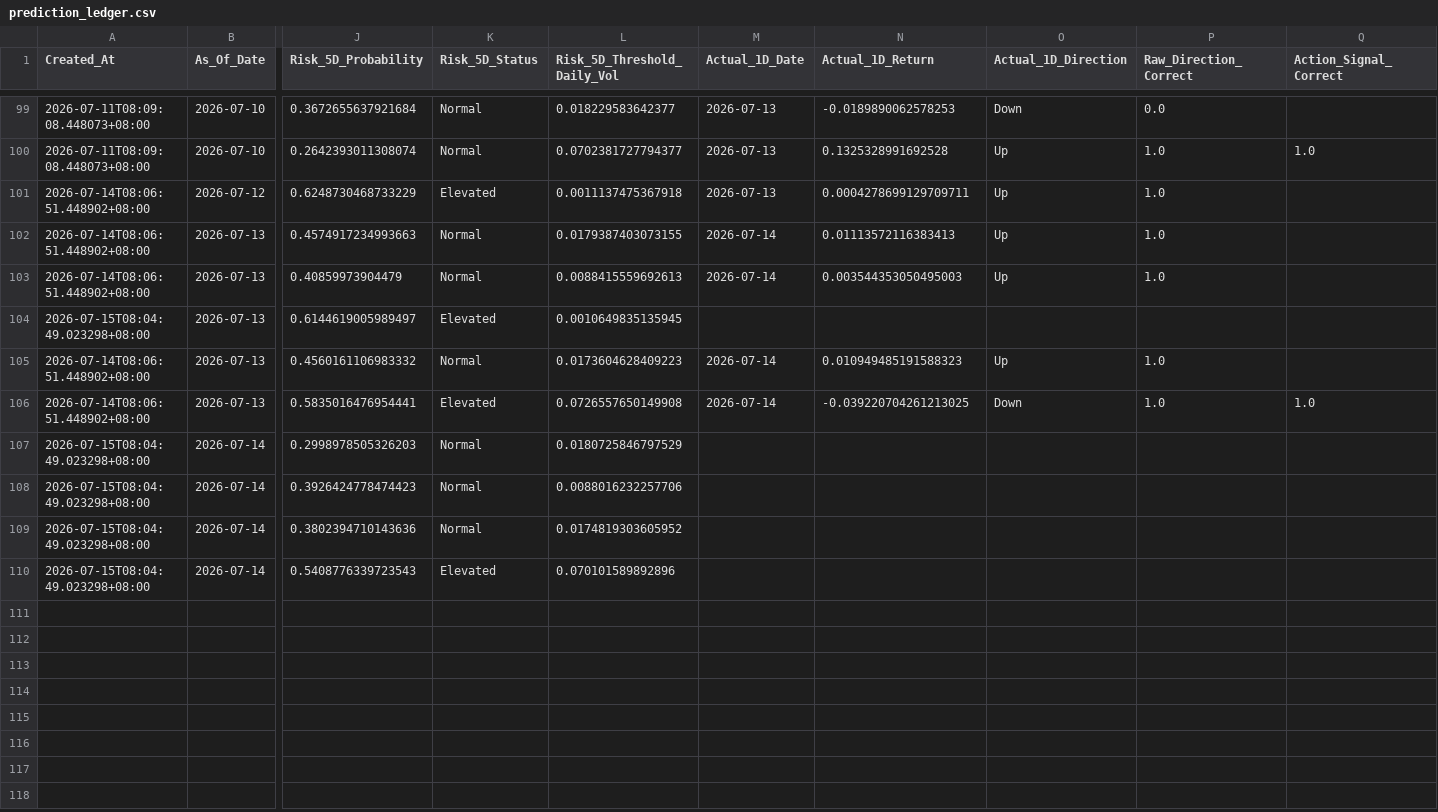
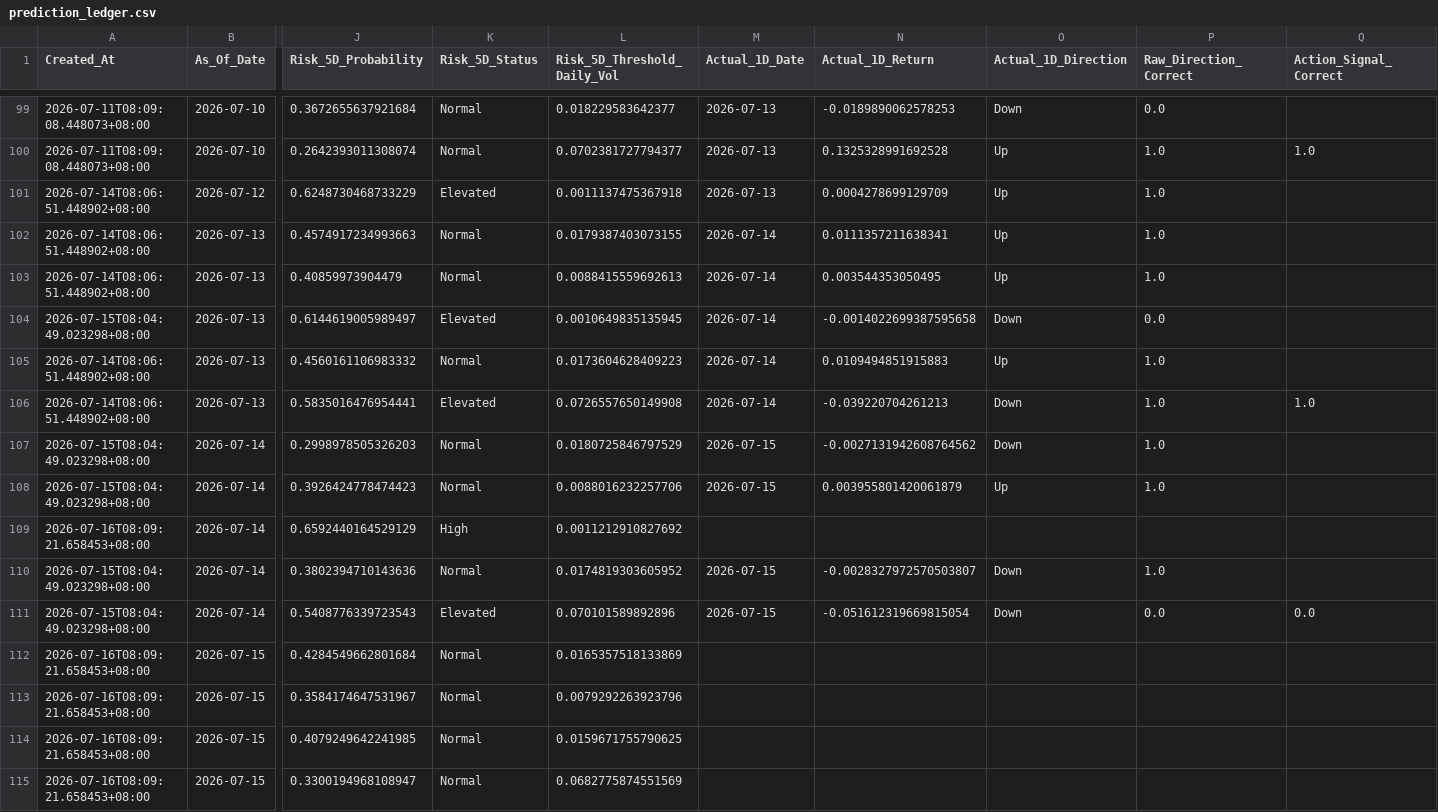
Before and after one commit to Icehacker88/market-analyst, a CSV file: 股票预测/data/history/prediction_ledger.csv, drawn as a sheet; only a part is shown, gaps mark what is left out; addresses are those after the commit; rows hold the shown columns only; the diff covers the shown part only; the diff names each change by its address in the sheet, - before the commit and + after, or states it on an @@ line.

```diff
--- a/股票预测/data/history/prediction_ledger.csv
+++ b/股票预测/data/history/prediction_ledger.csv
-N101 (Actual_1D_Return): 0.0004278699129709711
+N101 (Actual_1D_Return): 0.0004278699129709
-N102 (Actual_1D_Return): 0.01113572116383413
+N102 (Actual_1D_Return): 0.0111357211638341
-N103 (Actual_1D_Return): 0.003544353050495003
+N103 (Actual_1D_Return): 0.003544353050495
-M104 (Actual_1D_Date): (empty)
+M104 (Actual_1D_Date): 2026-07-14
-N104 (Actual_1D_Return): (empty)
+N104 (Actual_1D_Return): -0.0014022699387595658
-O104 (Actual_1D_Direction): (empty)
+O104 (Actual_1D_Direction): Down
-P104 (Raw_Direction_Correct): (empty)
+P104 (Raw_Direction_Correct): 0.0
-N105 (Actual_1D_Return): 0.010949485191588323
+N105 (Actual_1D_Return): 0.0109494851915883
-N106 (Actual_1D_Return): -0.039220704261213025
+N106 (Actual_1D_Return): -0.039220704261213
-M107:M108 (Actual_1D_Date): (empty)
+M107:M108 (Actual_1D_Date): 2026-07-15
-N107 (Actual_1D_Return): (empty)
+N107 (Actual_1D_Return): -0.0027131942608764562
-O107 (Actual_1D_Direction): (empty)
+O107 (Actual_1D_Direction): Down
-P107:P108 (Raw_Direction_Correct): (empty)
+P107:P108 (Raw_Direction_Correct): 1.0
-N108 (Actual_1D_Return): (empty)
+N108 (Actual_1D_Return): 0.003955801420061879
-O108 (Actual_1D_Direction): (empty)
+O108 (Actual_1D_Direction): Up
+row 109: 2026-07-16T08:09:21.658453+08:00 | 2026-07-14 | 0.6592440164529129 | High | 0.0011212910827692
-M110:M111 (Actual_1D_Date): (empty)
+M110:M111 (Actual_1D_Date): 2026-07-15
-N110 (Actual_1D_Return): (empty)
+N110 (Actual_1D_Return): -0.0028327972570503807
-O110:O111 (Actual_1D_Direction): (empty)
+O110:O111 (Actual_1D_Direction): Down
-P110 (Raw_Direction_Correct): (empty)
+P110 (Raw_Direction_Correct): 1.0
-N111 (Actual_1D_Return): (empty)
+N111 (Actual_1D_Return): -0.051612319669815054
-P111 (Raw_Direction_Correct): (empty)
+P111 (Raw_Direction_Correct): 0.0
-Q111 (Action_Signal_Correct): (empty)
+Q111 (Action_Signal_Correct): 0.0
+row 112: 2026-07-16T08:09:21.658453+08:00 | 2026-07-15 | 0.4284549662801684 | Normal | 0.0165357518133869
+row 113: 2026-07-16T08:09:21.658453+08:00 | 2026-07-15 | 0.3584174647531967 | Normal | 0.0079292263923796
+row 114: 2026-07-16T08:09:21.658453+08:00 | 2026-07-15 | 0.4079249642241985 | Normal | 0.0159671755790625
+row 115: 2026-07-16T08:09:21.658453+08:00 | 2026-07-15 | 0.3300194968108947 | Normal | 0.0682775874551569
```
Also changed, not shown: 24 edited cells elsewhere in this file.
